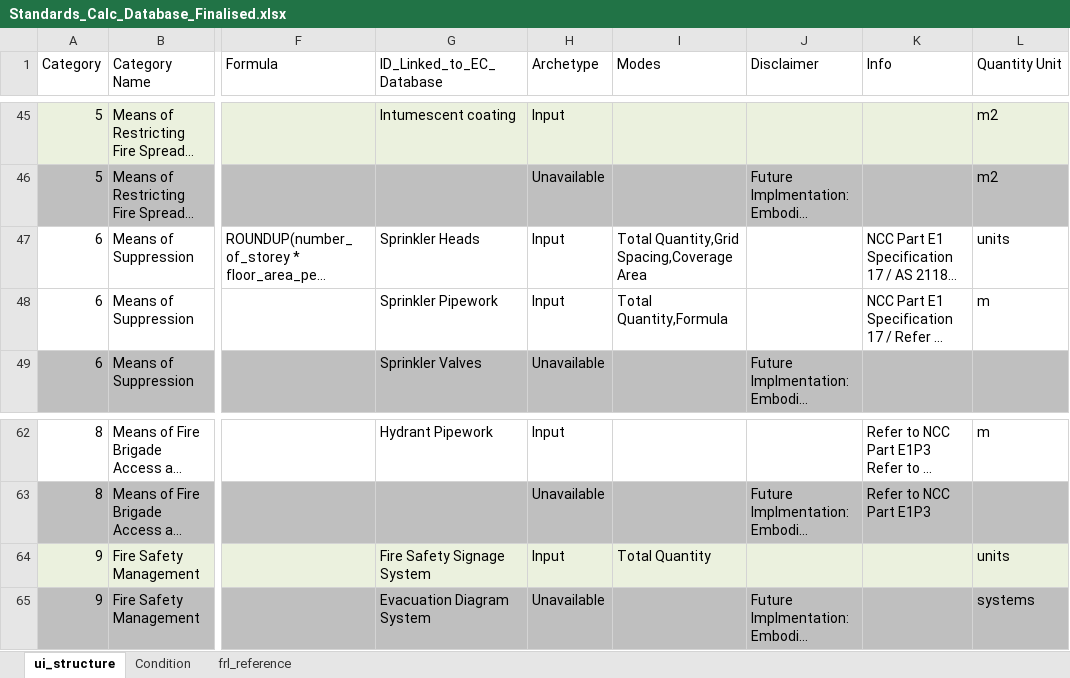
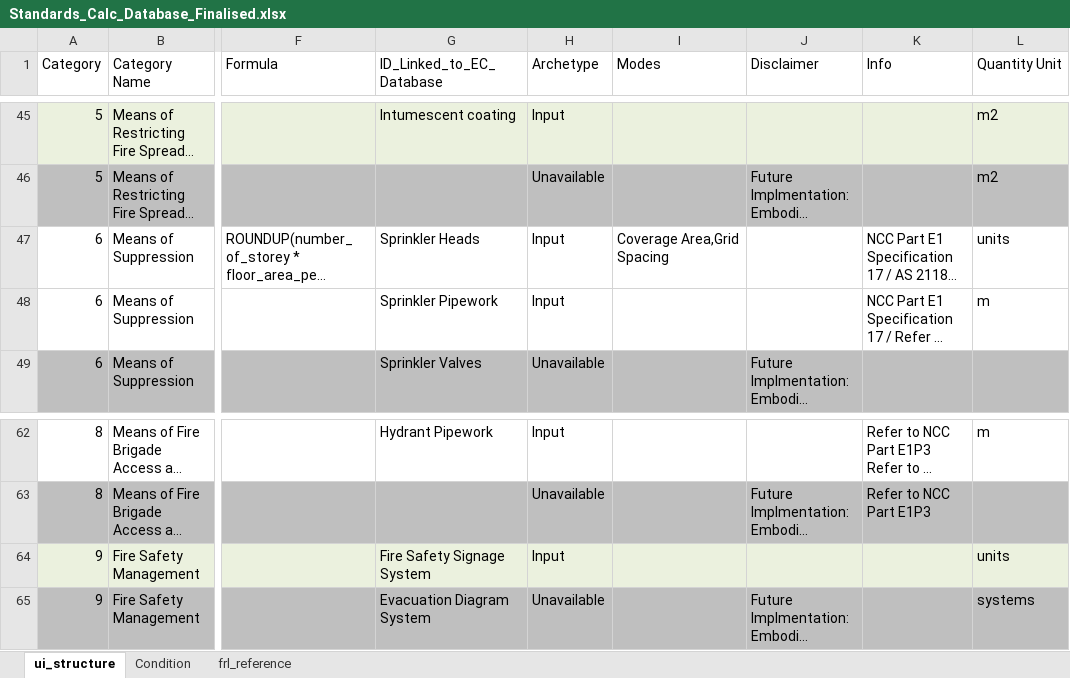
Before and after one commit to adamharith123/JFC-Embodied-Carbon-App, an Excel workbook: database/databases/Standards_Calc_Database_Finalised.xlsx, sheet ui_structure, drawn as a sheet; only a part is shown, gaps mark what is left out; long unchanged cells end in …; values as stored, in another font and other column widths than the file's, no borders; the diff covers the shown part only; the diff names each change by its address in the sheet, - before the commit and + after, or states it on an @@ line.

```diff
--- a/database/databases/Standards_Calc_Database_Finalised.xlsx (sheet ui_structure)
+++ b/database/databases/Standards_Calc_Database_Finalised.xlsx (sheet ui_structure)
-I47 (Modes): Total Quantity,Grid Spacing,Coverage Area
+I47 (Modes): Coverage Area,Grid Spacing
-I48 (Modes): Total Quantity,Formula
+I48 (Modes): (empty)
-I64 (Modes): Total Quantity
+I64 (Modes): (empty)
```
Also changed, not shown: 13 edited cells elsewhere in this sheet, 1 other file.
